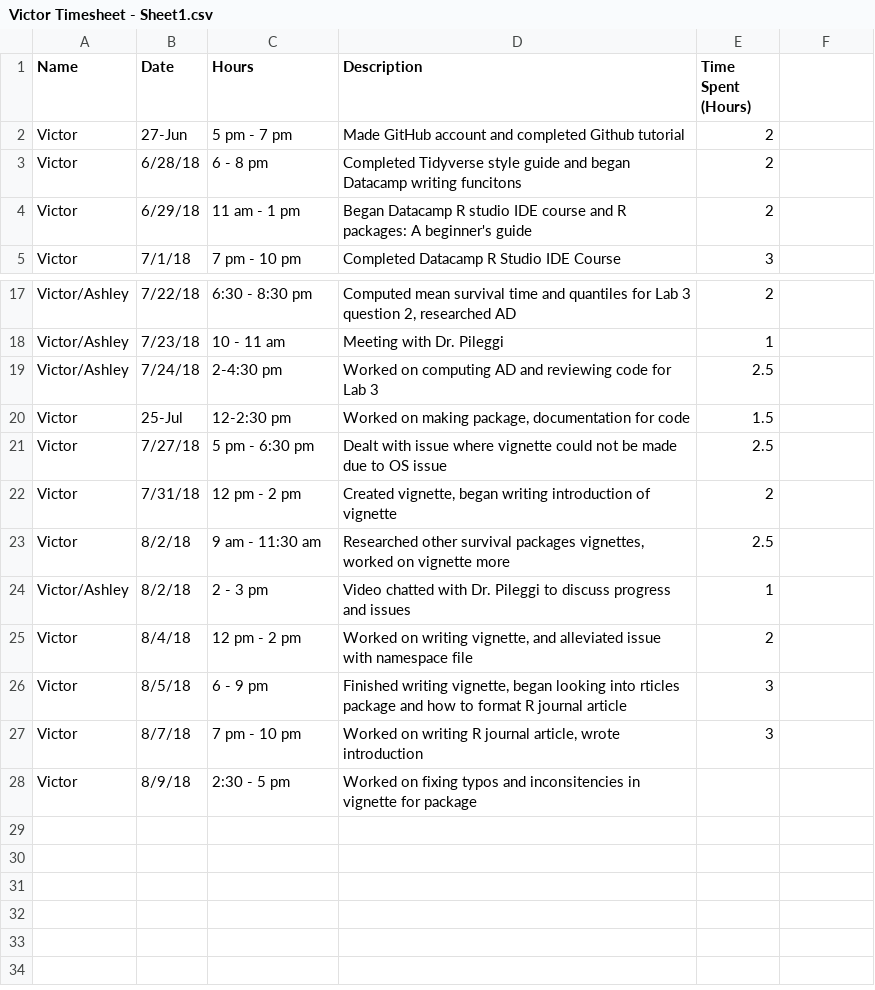
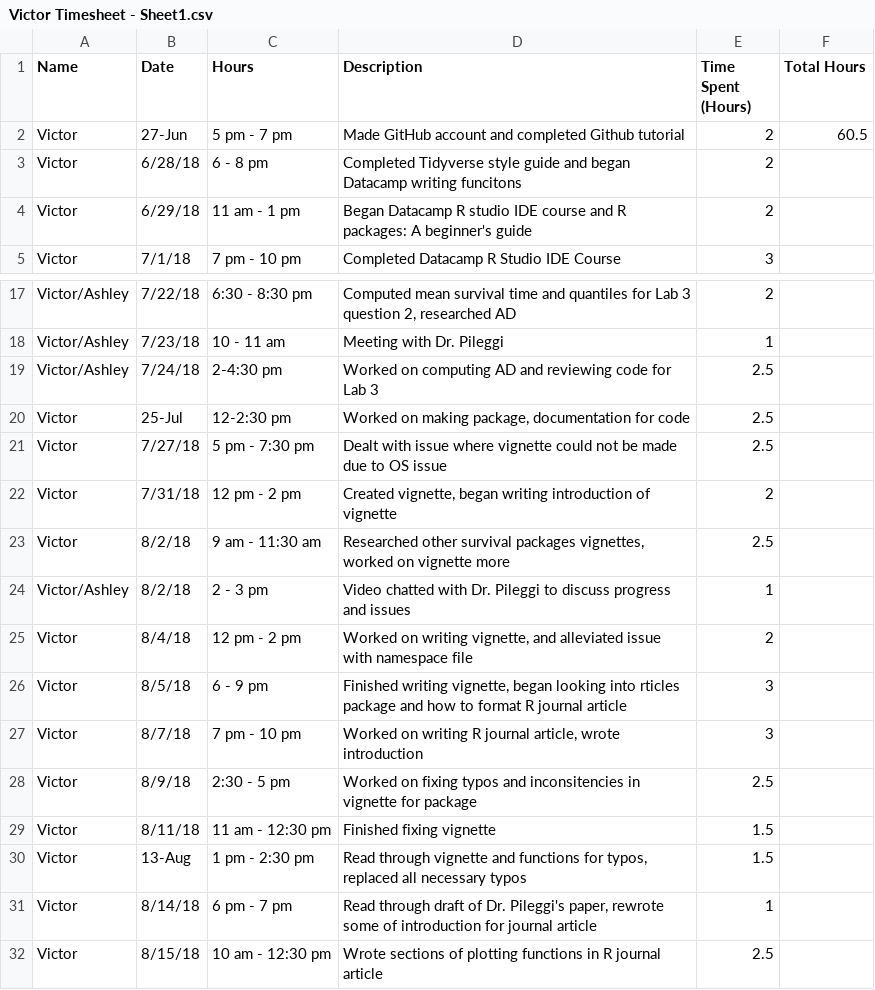
Before and after one commit to shannonpileggi/SP18--RSurvival, a CSV file: Victor Timesheet - Sheet1.csv, drawn as a sheet; only a part is shown, gaps mark what is left out; the diff names each change by its address in the sheet, - before the commit and + after, or states it on an @@ line.

Commit message:
Updated timesheet

```diff
--- a/Victor Timesheet - Sheet1.csv
+++ b/Victor Timesheet - Sheet1.csv
-F1: (empty)
+F1: Total Hours
-F2 (Total Hours): (empty)
+F2 (Total Hours): 60.5
-E20 (Time Spent (Hours)): 1.5
+E20 (Time Spent (Hours)): 2.5
-C21 (Hours): 5 pm - 6:30 pm
+C21 (Hours): 5 pm - 7:30 pm
-E28 (Time Spent (Hours)): (empty)
+E28 (Time Spent (Hours)): 2.5
+row 29: Victor | 8/11/18 | 11 am - 12:30 pm | Finished fixing vignette | 1.5
+row 30: Victor | 13-Aug | 1 pm - 2:30 pm | Read through vignette and functions for typos, replaced all necessary typos | 1.5
+row 31: Victor | 8/14/18 | 6 pm - 7 pm | Read through draft of Dr. Pileggi's paper, rewrote some of introduction for journal article | 1
+row 32: Victor | 8/15/18 | 10 am - 12:30 pm | Wrote sections of plotting functions in R journal article | 2.5
```
